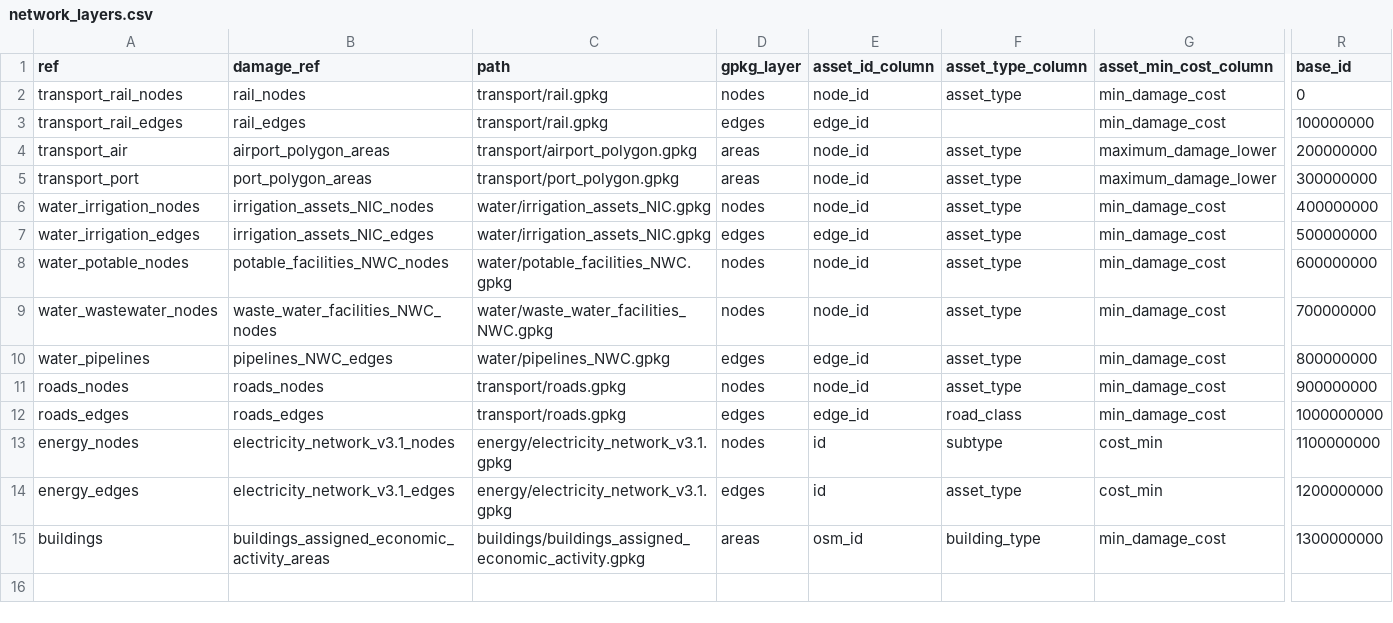
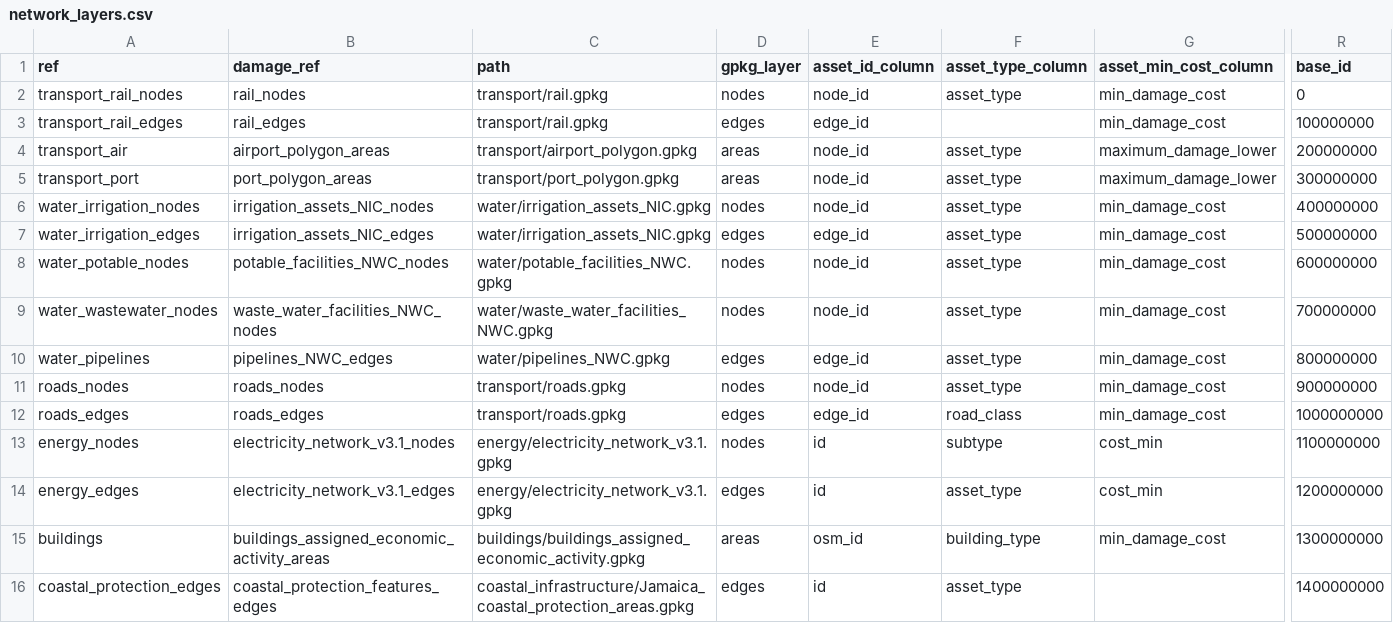
Before and after one commit to nismod/irv-jamaica, a CSV file: etl/network_layers.csv, drawn as a sheet; only a part is shown, gaps mark what is left out; rows hold the shown columns only; the diff names each change by its address in the sheet, - before the commit and + after, or states it on an @@ line.

Commit message:
add script for loading coastal adaptation results to db

```diff
--- a/etl/network_layers.csv
+++ b/etl/network_layers.csv
+row 16: coastal_protection_edges | coastal_protection_features_edges | coastal_infrastructure/Jamaica_coastal_protection_areas.gpkg | edges | id | asset_type |  | 1400000000
```
Also changed, not shown: etl/network_tilelayers.csv, 2 other files.
